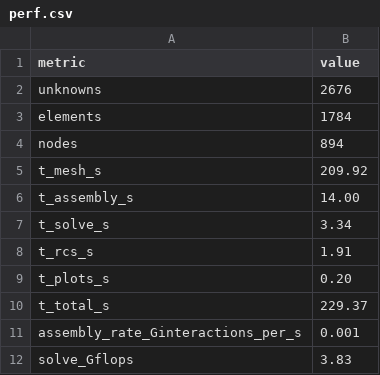
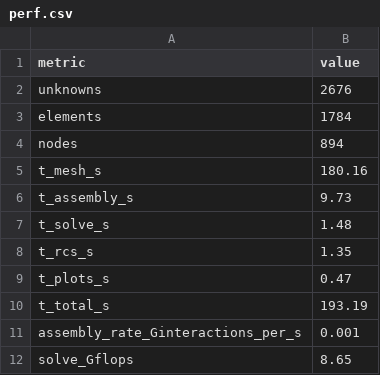
Before and after one commit to deltaeecs/EMMoMSuite.jl, a CSV file: benchmark/reports/G10_sphere_PMCHW_Mie/perf.csv, drawn as a sheet.

Commit message:
style: PKU-red logo + publication-quality plotting overhaul
- logo switched to the PKU-crimson variant (gold wireframe sphere on
  crimson gradient); Julia-color version dropped.
- geometry figure: front faces only (backface culling via face normals),
  opaque Lambert-shaded fill binned into 8 shades, drawn far-to-near —
  hidden back triangles no longer show through.
- RCS / far-field figures restyled for publication: 300 dpi, serif
  (GR "times"), frame box, minor grid, per-cut color pairing, MoM solid
  vs Mie dashed.
- committed key-case reports regenerated with the new styling.

```diff
--- a/benchmark/reports/G10_sphere_PMCHW_Mie/perf.csv
+++ b/benchmark/reports/G10_sphere_PMCHW_Mie/perf.csv
@@ -4,9 +4,9 @@ elements,1784
 nodes,894
-t_mesh_s,209.92
-t_assembly_s,14.00
-t_solve_s,3.34
-t_rcs_s,1.91
-t_plots_s,0.20
-t_total_s,229.37
+t_mesh_s,180.16
+t_assembly_s,9.73
+t_solve_s,1.48
+t_rcs_s,1.35
+t_plots_s,0.47
+t_total_s,193.19
 assembly_rate_Ginteractions_per_s,0.001
-solve_Gflops,3.83
+solve_Gflops,8.65
```
Also changed, not shown: benchmark/reports/G12_dielectric_cube/perf.csv, benchmark/reports/G1_sphere_CFIE_Mie/perf.csv, 21 other files.
